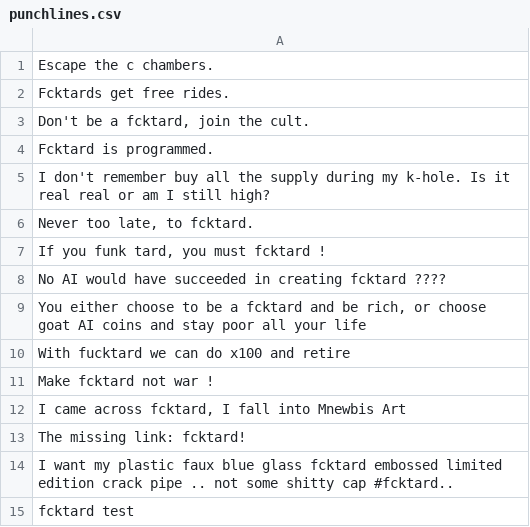
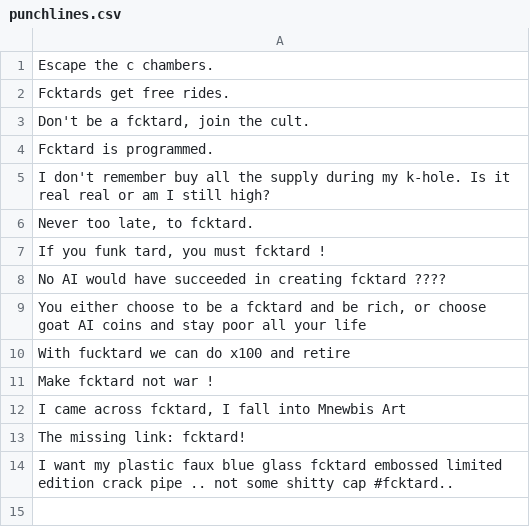
Before and after one commit to fucktardcto/punchlines, a CSV file: punchlines.csv, drawn as a sheet; the diff names each change by its address in the sheet, - before the commit and + after, or states it on an @@ line.

Commit message:
Update punchlines.csv

```diff
--- a/punchlines.csv
+++ b/punchlines.csv
-row 15: fcktard test
```
